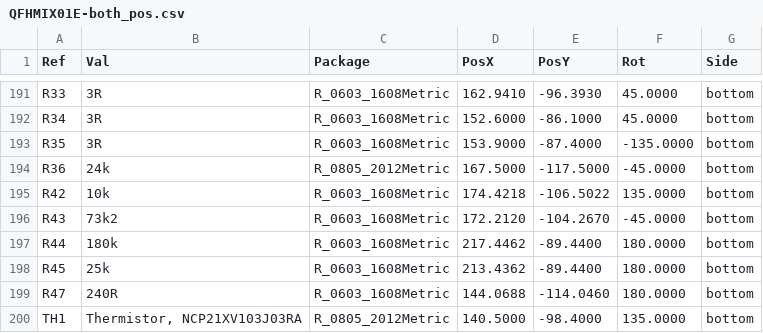
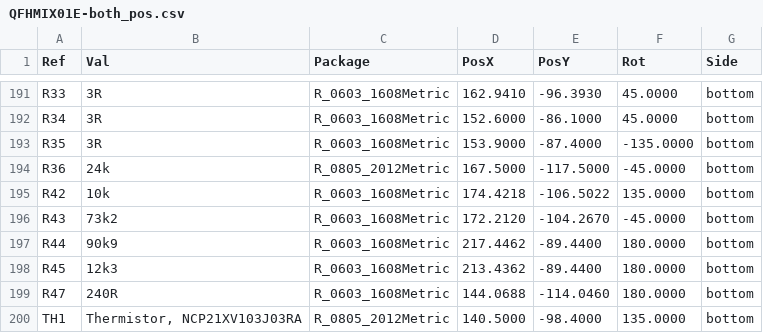
Before and after one commit to mlab-modules/QFHMIX01, a CSV file: hw/cam_profi/QFHMIX01E-both_pos.csv, drawn as a sheet; only a part is shown, gaps mark what is left out.

```diff
--- a/hw/cam_profi/QFHMIX01E-both_pos.csv
+++ b/hw/cam_profi/QFHMIX01E-both_pos.csv
@@ -196,4 +196,4 @@ Ref,Val,Package,PosX,PosY,Rot,Side
 "R43","73k2","R_0603_1608Metric",172.2120,-104.2670,-45.0000,bottom
-"R44","180k","R_0603_1608Metric",217.4462,-89.4400,180.0000,bottom
-"R45","25k","R_0603_1608Metric",213.4362,-89.4400,180.0000,bottom
+"R44","90k9","R_0603_1608Metric",217.4462,-89.4400,180.0000,bottom
+"R45","12k3","R_0603_1608Metric",213.4362,-89.4400,180.0000,bottom
 "R47","240R","R_0603_1608Metric",144.0688,-114.0460,180.0000,bottom
```
Also changed, not shown: 19 other files.
